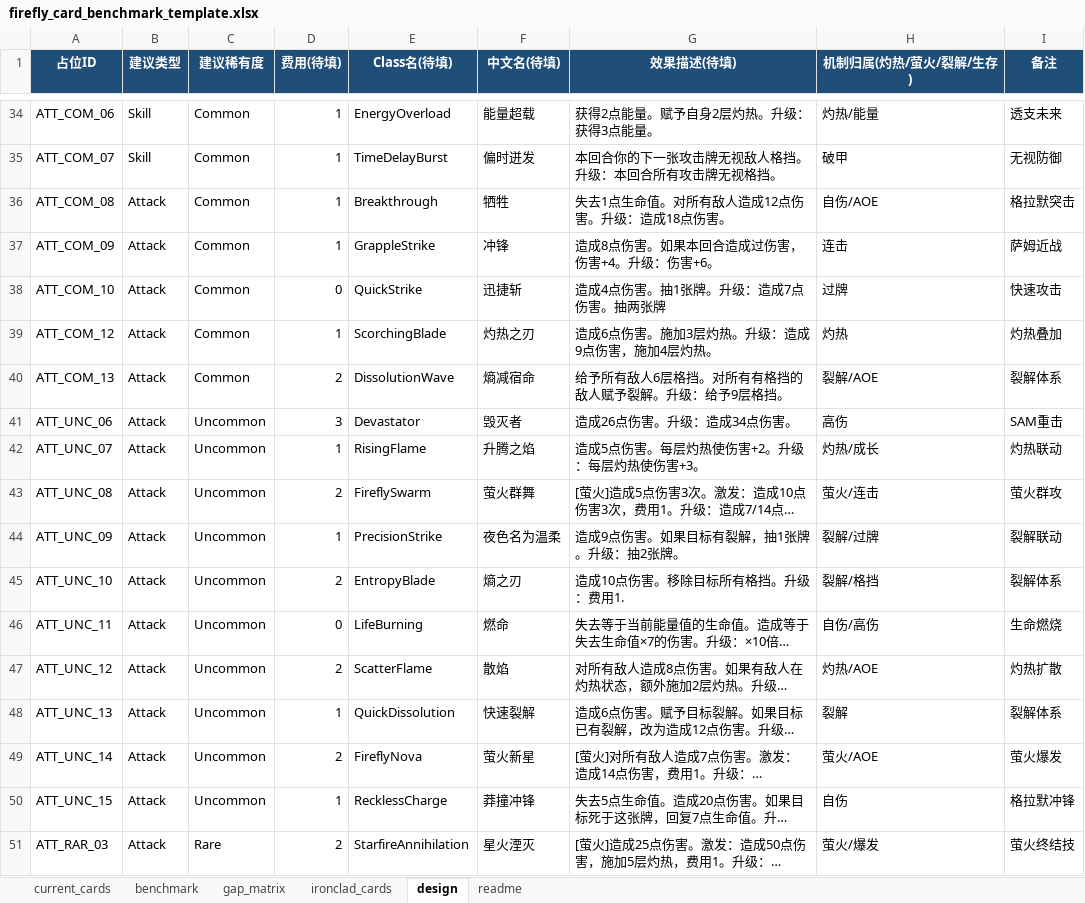
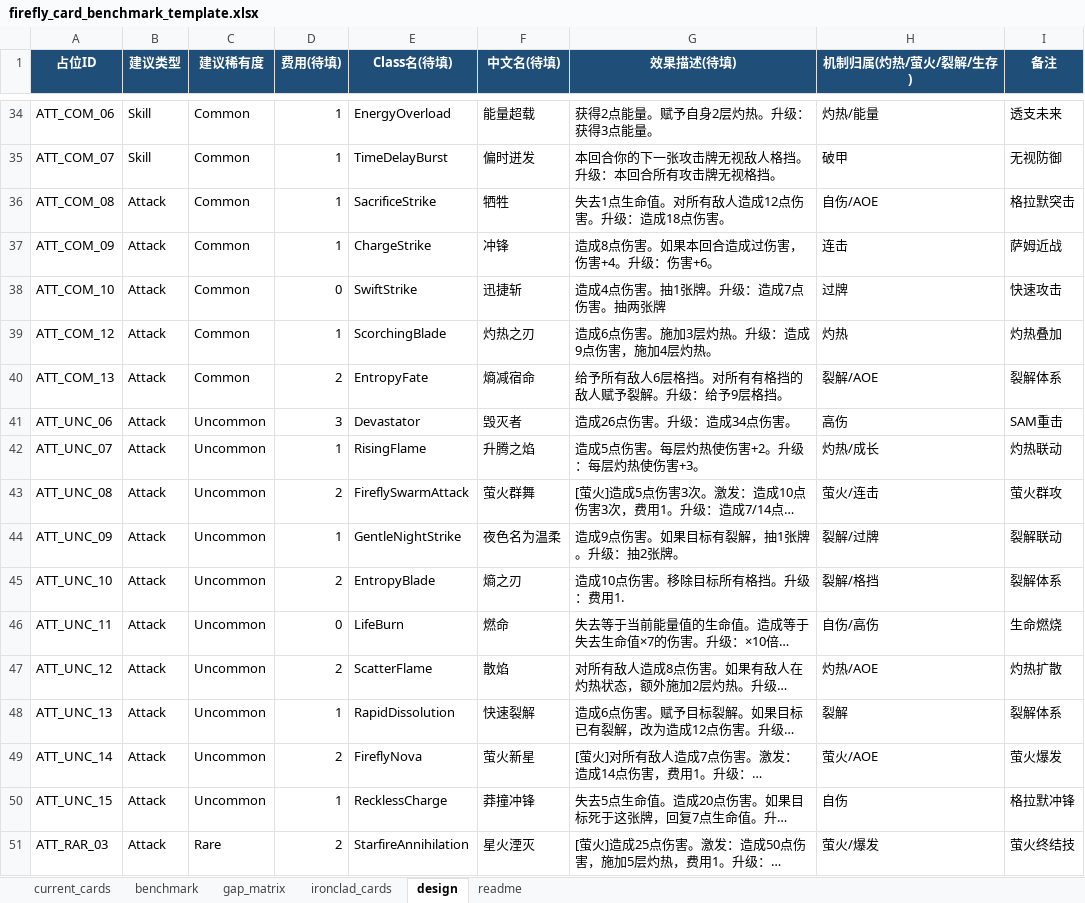
Before and after one commit to Kugenju/Firefly, an Excel workbook: docs/firefly_card_benchmark_template.xlsx, sheet design, drawn as a sheet; only a part is shown, gaps mark what is left out; long unchanged cells end in …; values as stored, in another font and other column widths than the file's, no borders; the diff covers the shown part only; the diff names each change by its address in the sheet, - before the commit and + after, or states it on an @@ line.

Commit message:
feat: implement pending firefly cards and sync design class names

```diff
--- a/docs/firefly_card_benchmark_template.xlsx (sheet design)
+++ b/docs/firefly_card_benchmark_template.xlsx (sheet design)
-E36 (Class名(待填)): Breakthrough
+E36 (Class名(待填)): SacrificeStrike
-E37 (Class名(待填)): GrappleStrike
+E37 (Class名(待填)): ChargeStrike
-E38 (Class名(待填)): QuickStrike
+E38 (Class名(待填)): SwiftStrike
-E40 (Class名(待填)): DissolutionWave
+E40 (Class名(待填)): EntropyFate
-E43 (Class名(待填)): FireflySwarm
+E43 (Class名(待填)): FireflySwarmAttack
-E44 (Class名(待填)): PrecisionStrike
+E44 (Class名(待填)): GentleNightStrike
-E46 (Class名(待填)): LifeBurning
+E46 (Class名(待填)): LifeBurn
-E48 (Class名(待填)): QuickDissolution
+E48 (Class名(待填)): RapidDissolution
```
Also changed, not shown: 18 edited cells elsewhere in this sheet, 23 other files.
